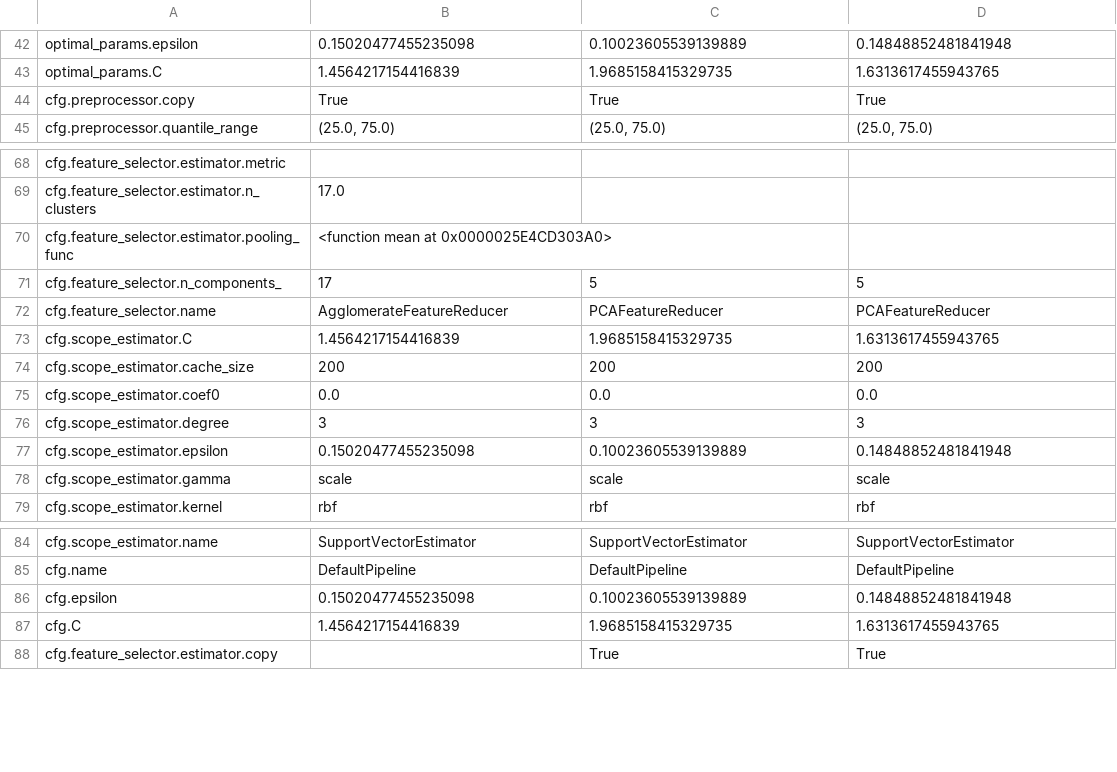
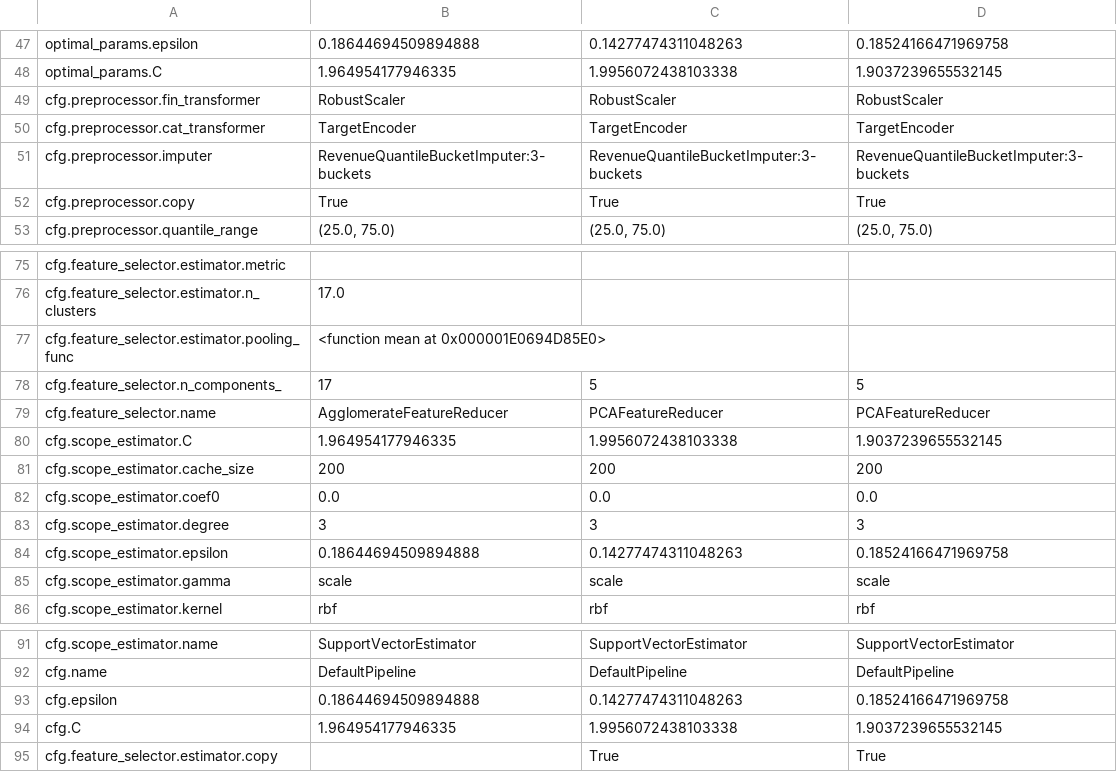
Before and after one commit to oxari-io/architectura, a CSV file: local/eval_results/model_pipelines_test.csv, drawn as a sheet; only a part is shown, gaps mark what is left out; addresses are those after the commit; the diff covers the shown part only; the diff names each change by its address in the sheet, - before the commit and + after, or states it on an @@ line.

```diff
--- a/local/eval_results/model_pipelines_test.csv
+++ b/local/eval_results/model_pipelines_test.csv
-B47: 0.15020477455235098
+B47: 0.18644694509894888
-C47: 0.10023605539139889
+C47: 0.14277474311048263
-D47: 0.14848852481841948
+D47: 0.18524166471969758
-B48: 1.4564217154416839
+B48: 1.964954177946335
-C48: 1.9685158415329735
+C48: 1.9956072438103338
-D48: 1.6313617455943765
+D48: 1.9037239655532145
+row 49: cfg.preprocessor.fin_transformer | RobustScaler | RobustScaler | RobustScaler
+row 50: cfg.preprocessor.cat_transformer | TargetEncoder | TargetEncoder | TargetEncoder
@@ row 59 moved to row 51: cfg.preprocessor.imputer @@
-B77: <function mean at 0x0000025E4CD303A0>
+B77: <function mean at 0x000001E0694D85E0>
-B80: 1.4564217154416839
+B80: 1.964954177946335
-C80: 1.9685158415329735
+C80: 1.9956072438103338
-D80: 1.6313617455943765
+D80: 1.9037239655532145
-B84: 0.15020477455235098
+B84: 0.18644694509894888
-C84: 0.10023605539139889
+C84: 0.14277474311048263
-D84: 0.14848852481841948
+D84: 0.18524166471969758
-B93: 0.15020477455235098
+B93: 0.18644694509894888
-C93: 0.10023605539139889
+C93: 0.14277474311048263
-D93: 0.14848852481841948
+D93: 0.18524166471969758
-B94: 1.4564217154416839
+B94: 1.964954177946335
-C94: 1.9685158415329735
+C94: 1.9956072438103338
-D94: 1.6313617455943765
+D94: 1.9037239655532145
```
Also changed, not shown: 5 added rows and 87 edited cells elsewhere in this file, 9 other files.
